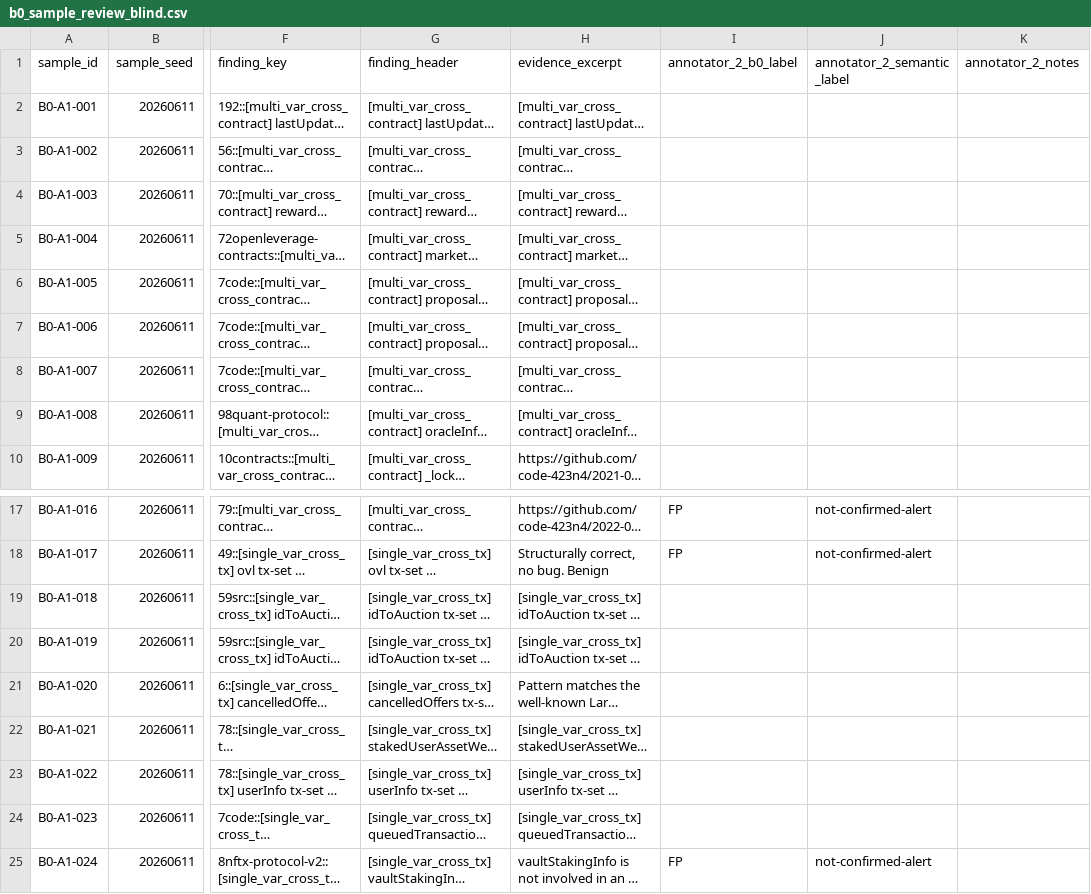
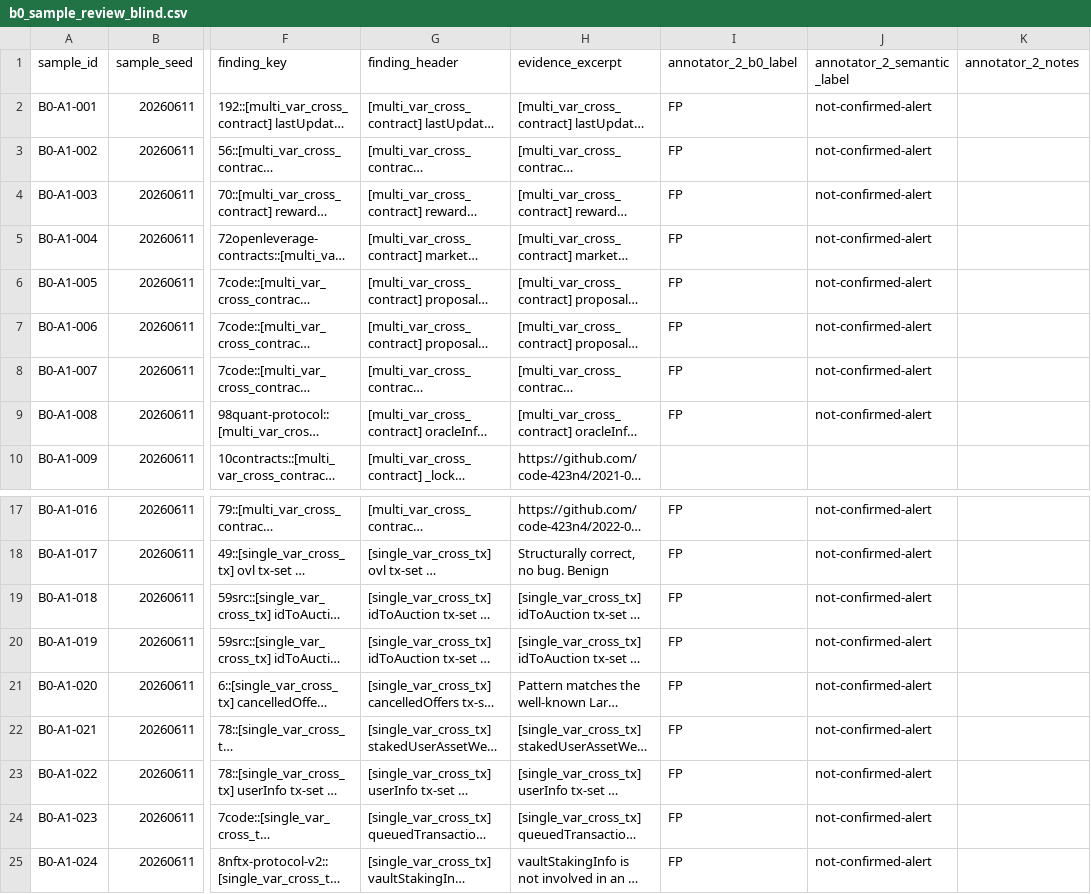
Before and after one commit to vau3677/anonymized_repo_ase26, a CSV file: oracle/annotator2_packet/b0_sample_review_blind.csv, drawn as a sheet; only a part is shown, gaps mark what is left out; long unchanged cells end in …; the diff names each change by its address in the sheet, - before the commit and + after, or states it on an @@ line.

Commit message:
edited a few cells non-C4

```diff
--- a/oracle/annotator2_packet/b0_sample_review_blind.csv
+++ b/oracle/annotator2_packet/b0_sample_review_blind.csv
-I2:I9 (annotator_2_b0_label): (empty)
+I2:I9 (annotator_2_b0_label): FP
-J2:J9 (annotator_2_semantic_label): (empty)
+J2:J9 (annotator_2_semantic_label): not-confirmed-alert
-I19:I24 (annotator_2_b0_label): (empty)
+I19:I24 (annotator_2_b0_label): FP
-J19:J24 (annotator_2_semantic_label): (empty)
+J19:J24 (annotator_2_semantic_label): not-confirmed-alert
```
